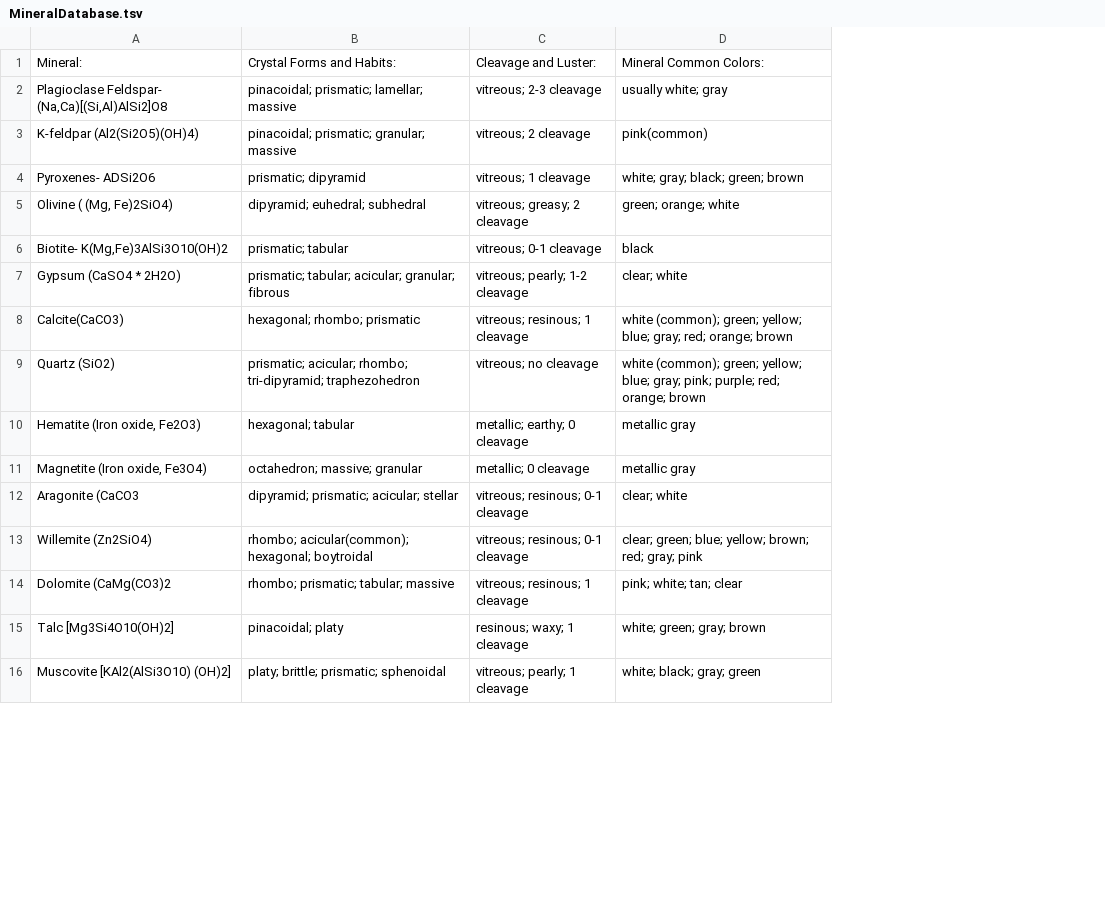
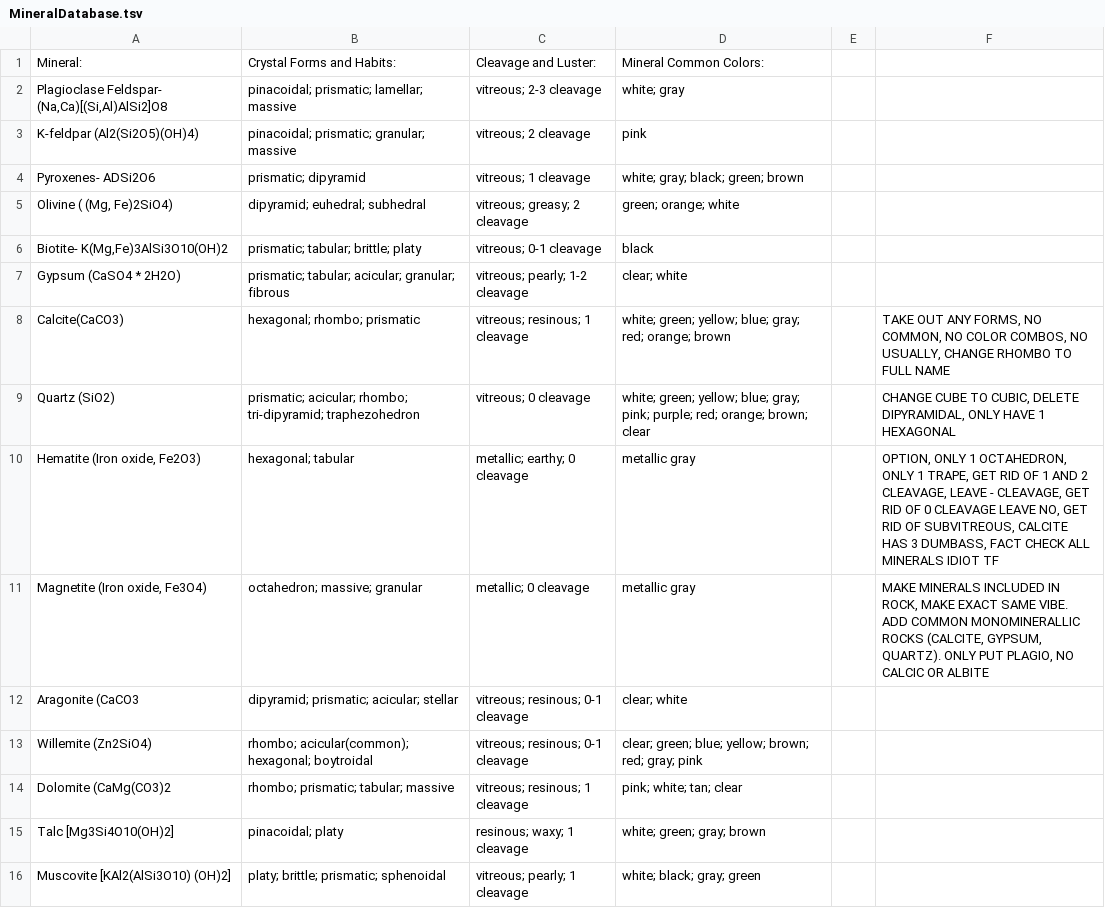
Before and after one commit to MissouriMRDT/BaseStation_Software, a TSV file: assets/rockLookupAssets/MineralDatabase.tsv, drawn as a sheet; only a part is shown; the diff covers the shown part only; the diff names each change by its address in the sheet, - before the commit and + after, or states it on an @@ line.

```diff
--- a/assets/rockLookupAssets/MineralDatabase.tsv
+++ b/assets/rockLookupAssets/MineralDatabase.tsv
+column E, empty
+column F, rows 8-11: TAKE OUT ANY FORMS, NO COMMON, NO COLOR COMBOS, NO USUALLY, CHANGE RHOMBO TO FULL NAME | CHANGE CUBE TO CUBIC, DELETE DIPYRAMIDAL, ONLY HAVE 1 HEXAGONAL | OPTION, ONLY 1 OCTAHEDRON, ONLY 1 TRAPE, GET RID OF 1 AND 2 CLEAVAGE, LEAVE - CLEAVAGE, GET RID OF 0 CLEAVAGE LEAVE NO, GET RID OF SUBVITREOUS, CALCITE HAS 3 DUMBASS, FACT CHECK ALL MINERALS IDIOT TF | MAKE MINERALS INCLUDED IN ROCK, MAKE EXACT SAME VIBE. ADD COMMON MONOMINERALLIC ROCKS (CALCITE, GYPSUM, QUARTZ). ONLY PUT PLAGIO, NO CALCIC OR ALBITE
-D2: usually white; gray
+D2: white; gray
-D3: pink(common)
+D3: pink
-B6: prismatic; tabular
+B6: prismatic; tabular; brittle; platy
-D8: white (common); green; yellow;…
+D8: white; green; yellow;…
-C9: vitreous; no cleavage
+C9: vitreous; 0 cleavage
-D9: white (common); green; yellow; blue; gray; pink; purple; red; orange; brown
+D9: white; green; yellow; blue; gray; pink; purple; red; orange; brown; clear
```
Also changed, not shown: 2 removed rows and 11 edited cells elsewhere in this file, assets/rockLookupAssets/RockDatabase.tsv, 1 other file.
